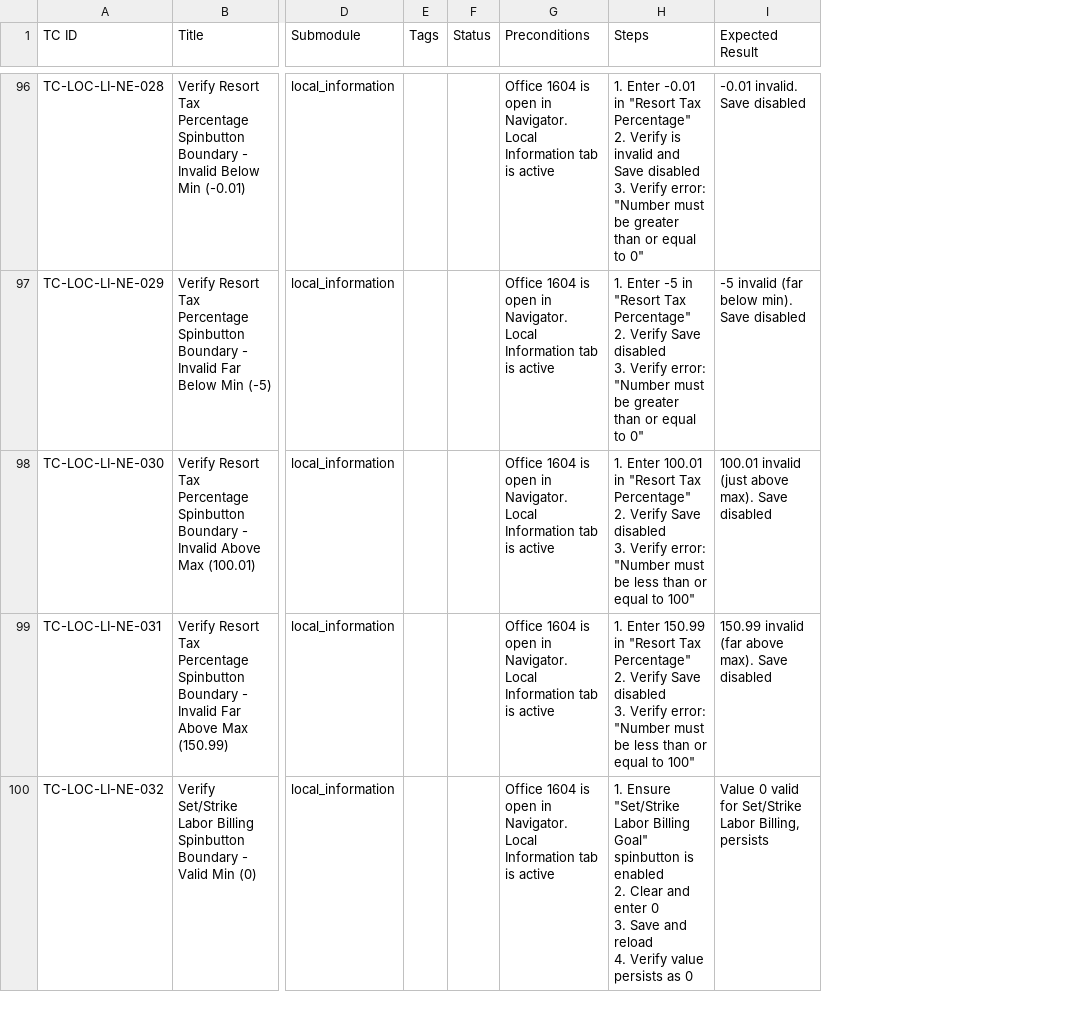
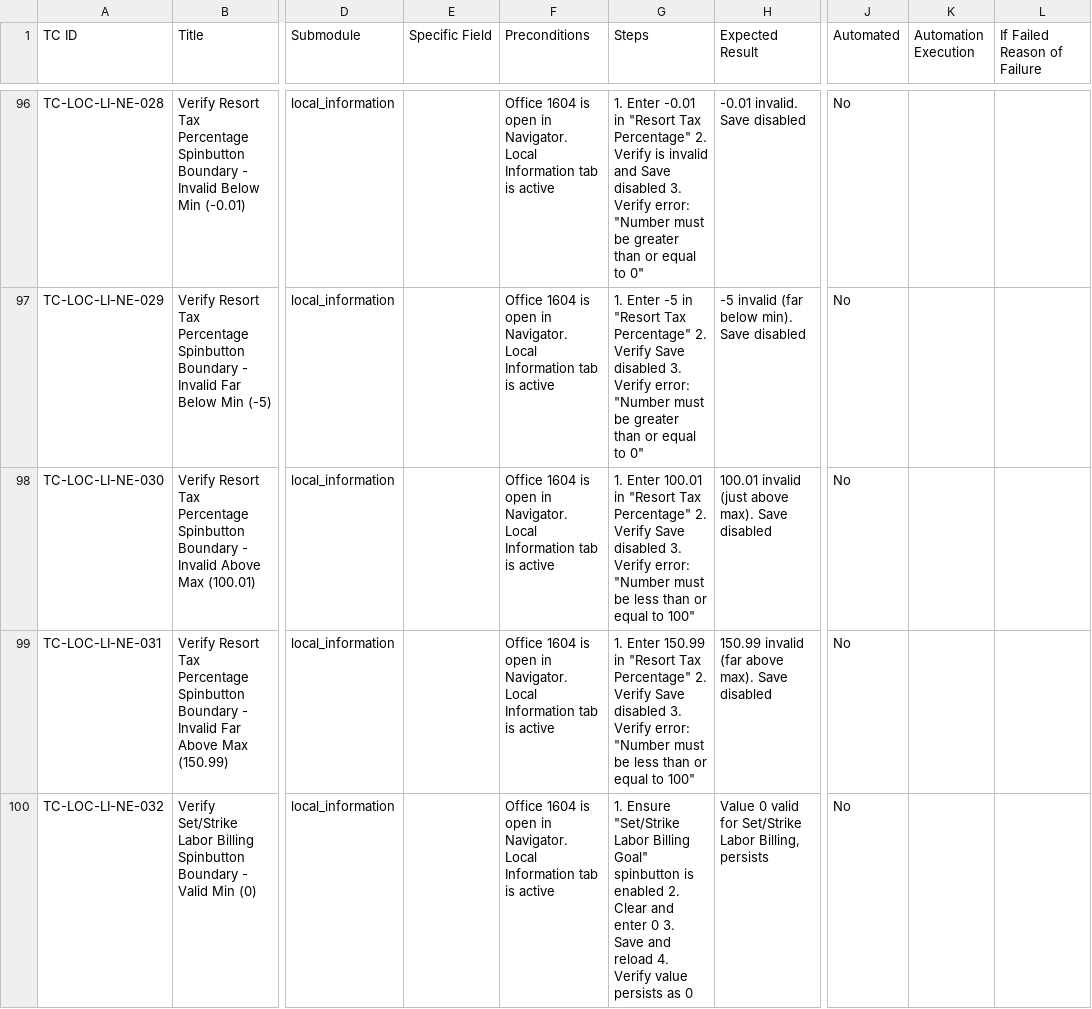
Before and after one commit to omeesham/JBS_Global_Test_Automation_Framework, a CSV file: clients/encore/test_cases_csv/locations_local_information_test_cases.csv, drawn as a sheet; only a part is shown, gaps mark what is left out; removed rows and columns are numbered as before the commit, all else as after; the diff covers the shown part only; the diff names each change by its address in the sheet, - before the commit and + after, or states it on an @@ line.

```diff
--- a/clients/encore/test_cases_csv/locations_local_information_test_cases.csv
+++ b/clients/encore/test_cases_csv/locations_local_information_test_cases.csv
-column E (Tags), empty
-column F (Status), empty
+column E (Specific Field), empty
+column J (Automated), rows 96-100: all No
+column K (Automation Execution), empty
+column L (If Failed Reason of Failure), empty
-G96 (Steps): …to 0"
+G96 (Steps): …to 0"
-G97 (Steps): …to 0"
+G97 (Steps): …to 0"
-G98 (Steps): …to 100"
+G98 (Steps): …to 100"
-G99 (Steps): …to 100"
+G99 (Steps): …to 100"
-G100 (Steps): …as 0
+G100 (Steps): …as 0
```
Also changed, not shown: 147 edited cells elsewhere in this file, clients/encore/test_cases_csv/local_office_settings_test_cases.csv, clients/encore/test_cases_csv/locations_account_address_test_cases.csv, 13 other files.
